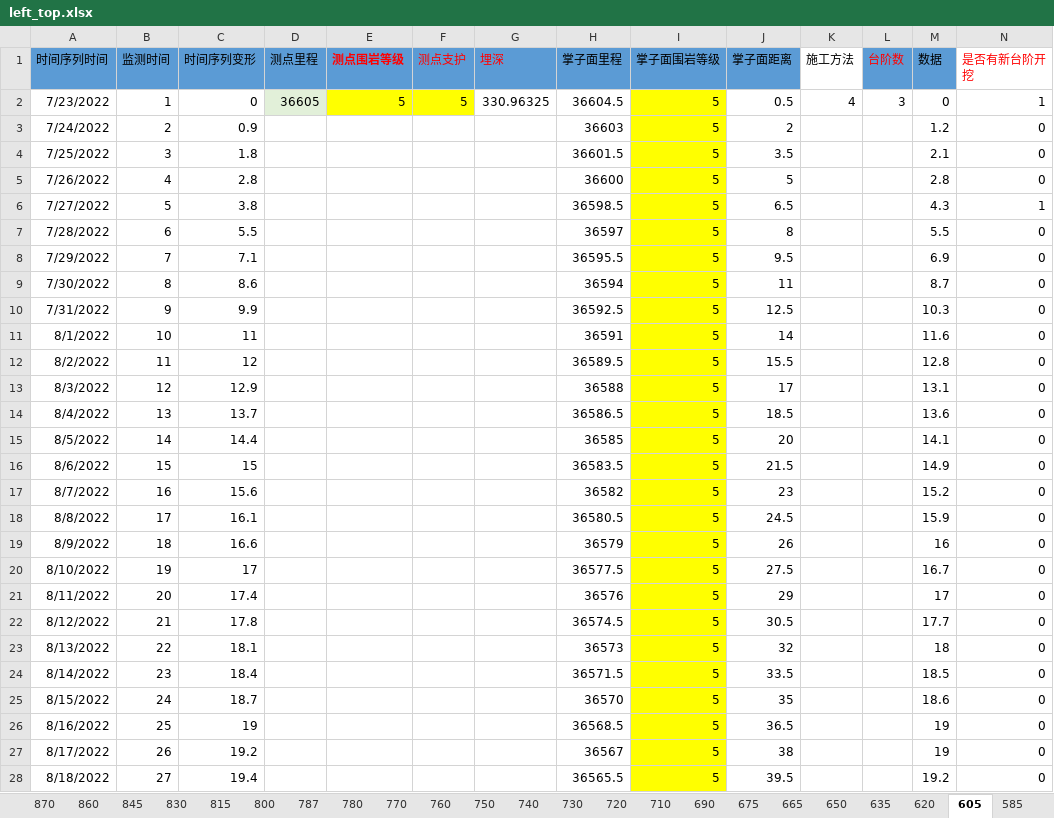
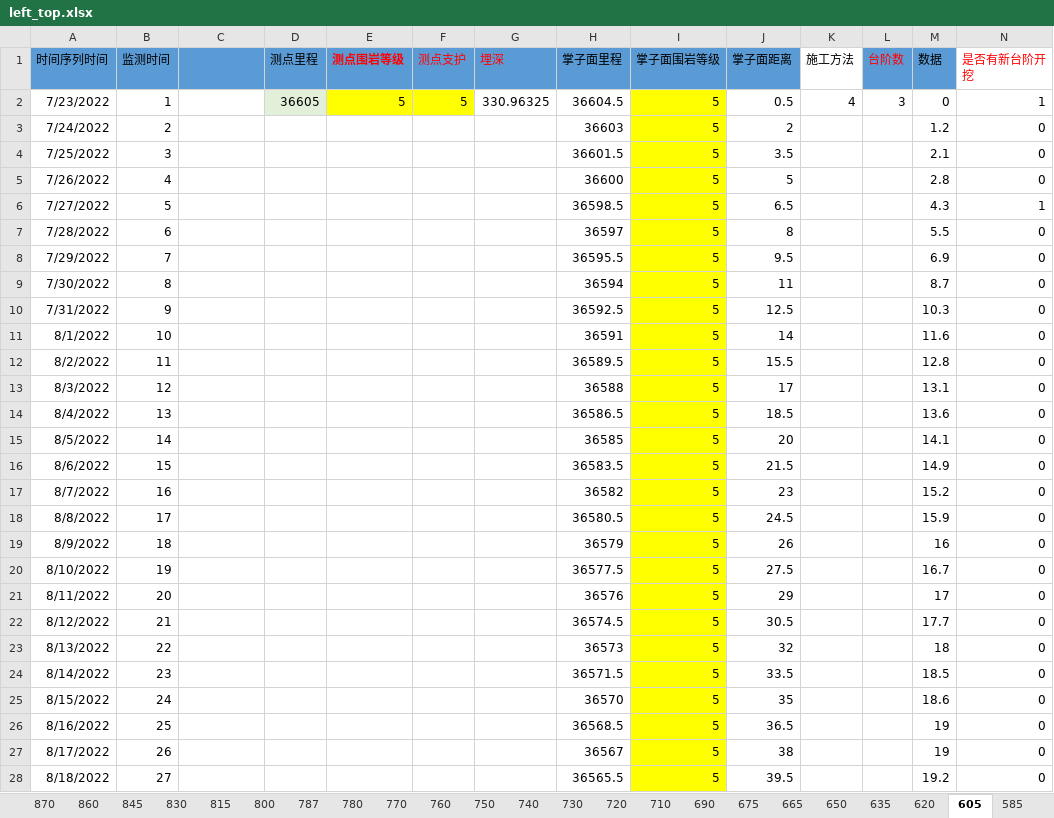
Before and after one commit to Ash-saber/Code-and-data-for-the-hybrid-model-Bi-LSTM-LGBM, an Excel workbook: data/left_top.xlsx, sheet 605, drawn as a sheet; only a part is shown; values as stored, in another font and other column widths than the file's, no borders; charts and pictures and conditional formats not drawn; the diff covers the shown part only; the diff names each change by its address in the sheet, - before the commit and + after, or states it on an @@ line.

```diff
--- a/data/left_top.xlsx (sheet 605)
+++ b/data/left_top.xlsx (sheet 605)
-C1: 时间序列变形
+C1: (empty)
-C2: 0
+C2: (empty)
-C3: 0.9
+C3: (empty)
-C4: 1.8
+C4: (empty)
-C5: 2.8
+C5: (empty)
-C6: 3.8
+C6: (empty)
-C7: 5.5
+C7: (empty)
-C8: 7.1
+C8: (empty)
-C9: 8.6
+C9: (empty)
-C10: 9.9
+C10: (empty)
-C11: 11
+C11: (empty)
-C12: 12
+C12: (empty)
-C13: 12.9
+C13: (empty)
-C14: 13.7
+C14: (empty)
-C15: 14.4
+C15: (empty)
-C16: 15
+C16: (empty)
-C17: 15.6
+C17: (empty)
-C18: 16.1
+C18: (empty)
-C19: 16.6
+C19: (empty)
-C20: 17
+C20: (empty)
-C21: 17.4
+C21: (empty)
-C22: 17.8
+C22: (empty)
-C23: 18.1
+C23: (empty)
-C24: 18.4
+C24: (empty)
-C25: 18.7
+C25: (empty)
-C26: 19
+C26: (empty)
-C27: 19.2
+C27: (empty)
-C28: 19.4
+C28: (empty)
```
Also changed, not shown: 13 edited cells elsewhere in this sheet, sheet 620, sheet 665, sheet 570, sheet 585, sheet 720, sheet 710, 33 more sheets, data/right_top.xlsx.
